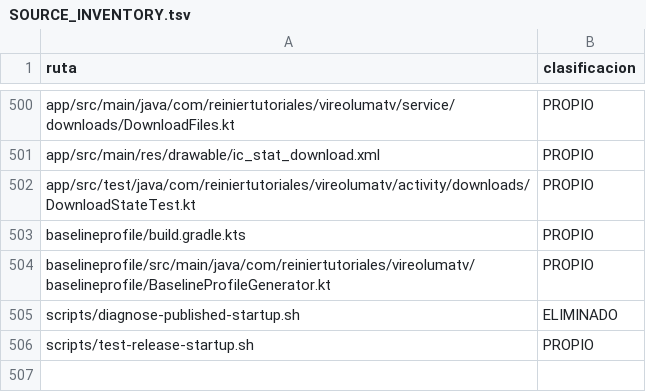
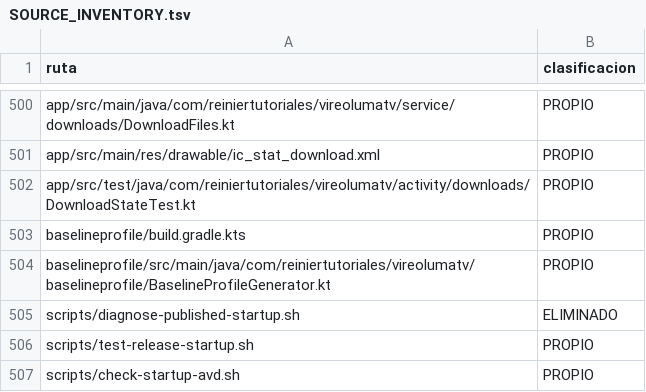
Before and after one commit to ReinierTutoriales/VireoLumaTV-browser, a TSV file: docs/audit/SOURCE_INVENTORY.tsv, drawn as a sheet; only a part is shown, gaps mark what is left out; the diff names each change by its address in the sheet, - before the commit and + after, or states it on an @@ line.

Commit message:
Locate SDK tools explicitly and execute AVD validation as one shell script

```diff
--- a/docs/audit/SOURCE_INVENTORY.tsv
+++ b/docs/audit/SOURCE_INVENTORY.tsv
+row 507: scripts/check-startup-avd.sh | PROPIO
```
Also changed, not shown: 3 other files.
